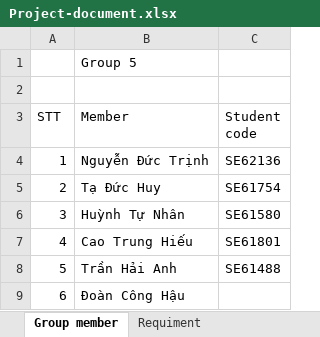
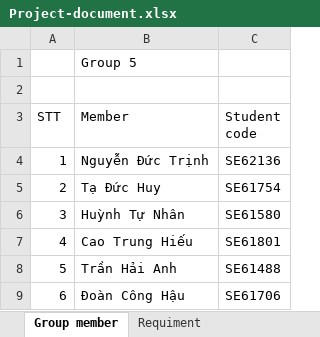
Before and after one commit to huynhtunhan/swd_project, an Excel workbook: documents/Project-document.xlsx, sheet Group member, drawn as a sheet; values as stored, in another font and other column widths than the file's, no borders; table styles not drawn; the diff names each change by its address in the sheet, - before the commit and + after, or states it on an @@ line.

Commit message:
Update Group Member Info

```diff
--- a/documents/Project-document.xlsx (sheet Group member)
+++ b/documents/Project-document.xlsx (sheet Group member)
-C9 (Student code): (empty)
+C9 (Student code): SE61706
```
